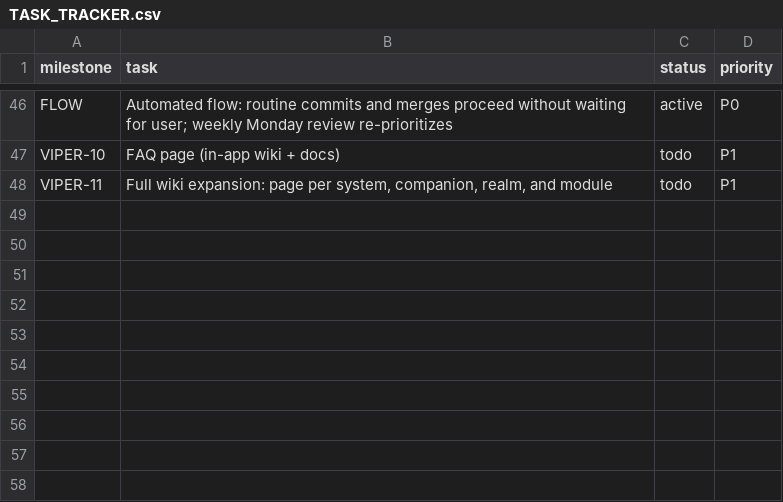
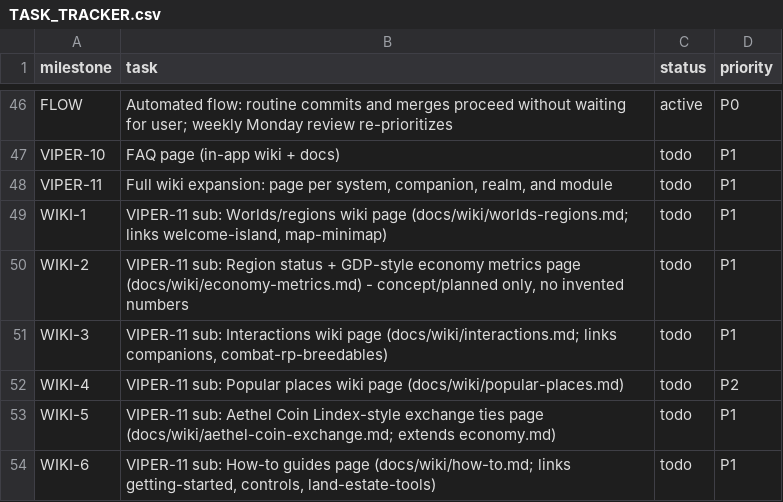
Before and after one commit to Anterrania/phoenix-scorpion-dragon-viper-voxel-companion, a CSV file: docs/TASK_TRACKER.csv, drawn as a sheet; only a part is shown, gaps mark what is left out; the diff names each change by its address in the sheet, - before the commit and + after, or states it on an @@ line.

Commit message:
tracker: seed WIKI-1..6 subtasks under VIPER-11 (CSV rows appended after VIPER rows + regenerated tickets_seed.json)

```diff
--- a/docs/TASK_TRACKER.csv
+++ b/docs/TASK_TRACKER.csv
+row 49: WIKI-1 | VIPER-11 sub: Worlds/regions wiki page (docs/wiki/worlds-regions.md; links welcome-island, map-minimap) | todo | P1
+row 50: WIKI-2 | VIPER-11 sub: Region status + GDP-style economy metrics page (docs/wiki/economy-metrics.md) - concept/planned only, no invented numbers | todo | P1
+row 51: WIKI-3 | VIPER-11 sub: Interactions wiki page (docs/wiki/interactions.md; links companions, combat-rp-breedables) | todo | P1
+row 52: WIKI-4 | VIPER-11 sub: Popular places wiki page (docs/wiki/popular-places.md) | todo | P2
+row 53: WIKI-5 | VIPER-11 sub: Aethel Coin Lindex-style exchange ties page (docs/wiki/aethel-coin-exchange.md; extends economy.md) | todo | P1
+row 54: WIKI-6 | VIPER-11 sub: How-to guides page (docs/wiki/how-to.md; links getting-started, controls, land-estate-tools) | todo | P1
```
Also changed, not shown: 2 other files.
